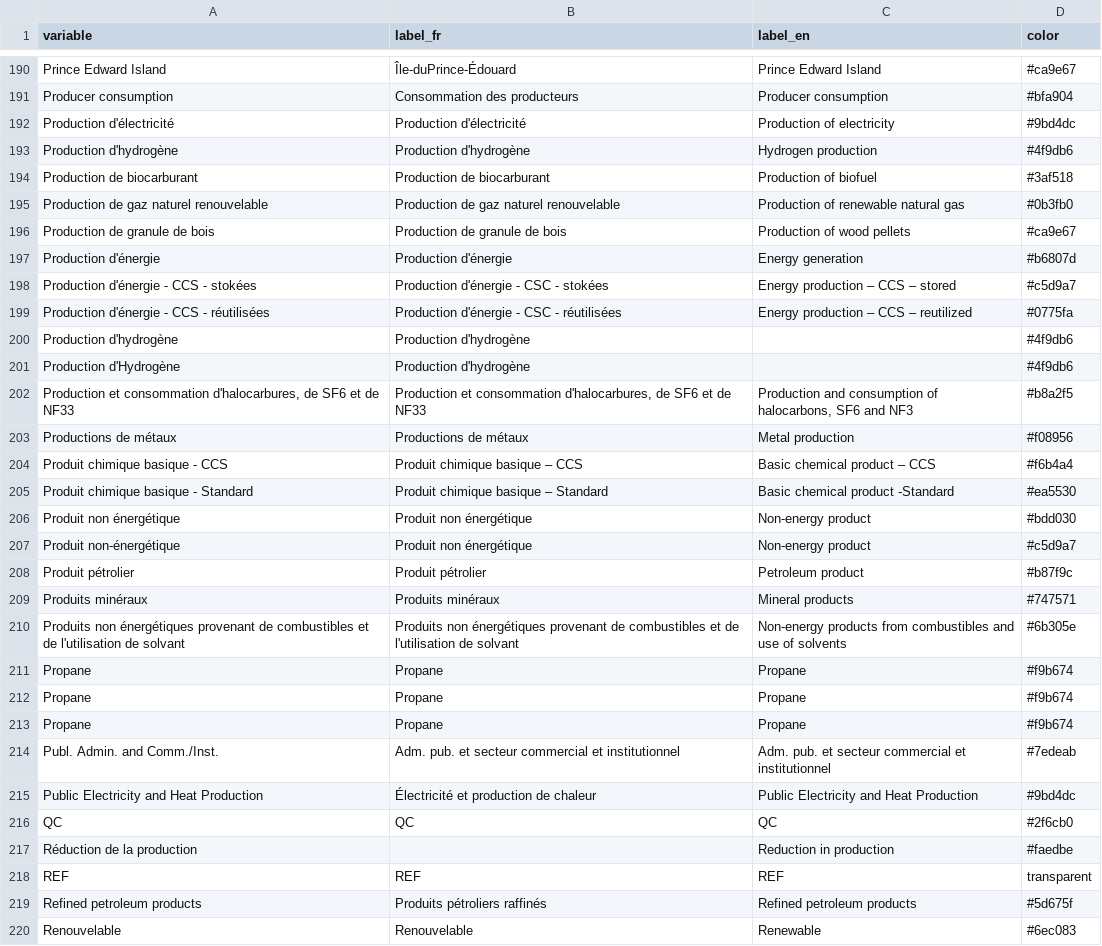
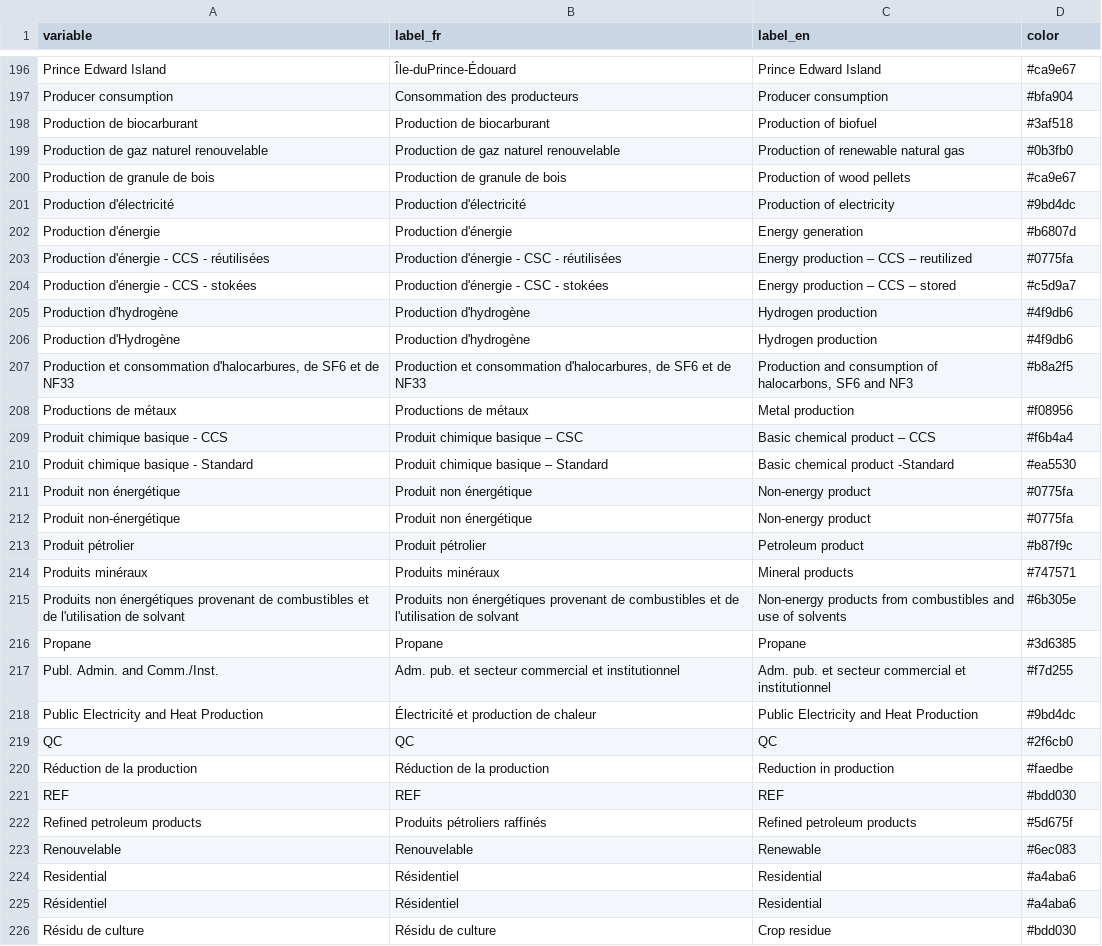
Before and after one commit to ikamyx/CanadianEnergyOutlook, a CSV file: data/colors.csv, drawn as a sheet; only a part is shown, gaps mark what is left out; the shorter side is filled out with more unchanged rows; the diff covers the shown part only.

Commit message:
Add files via upload

```diff
--- a/data/colors.csv
+++ b/data/colors.csv
@@ -191,4 +197,2 @@ Prince Edward Island,Île-duPrince-Édouard,Prince Edward Island,#ca9e67
 Producer consumption,Consommation des producteurs,Producer consumption,#bfa904
-Production d'électricité,Production d'électricité,Production of electricity,#9bd4dc
-Production d'hydrogène,Production d'hydrogène,Hydrogen production,#4f9db6
 Production de biocarburant,Production de biocarburant,Production of biofuel,#3af518
@@ -196,13 +200,14 @@ Production de gaz naturel renouvelable,Production de gaz naturel renouvelable,Pr
 Production de granule de bois,Production de granule de bois,Production of wood pellets,#ca9e67
+Production d'électricité,Production d'électricité,Production of electricity,#9bd4dc
 Production d'énergie,Production d'énergie,Energy generation,#b6807d
+Production d'énergie - CCS - réutilisées,Production d'énergie - CSC - réutilisées,Energy production – CCS – reutilized,#0775fa
 Production d'énergie - CCS - stokées,Production d'énergie - CSC - stokées,Energy production – CCS – stored,#c5d9a7
-Production d'énergie - CCS - réutilisées,Production d'énergie - CSC - réutilisées,Energy production – CCS – reutilized,#0775fa
-Production d'hydrogène,Production d'hydrogène,,#4f9db6
-Production d'Hydrogène,Production d'hydrogène,,#4f9db6
+Production d'hydrogène,Production d'hydrogène,Hydrogen production,#4f9db6
+Production d'Hydrogène,Production d'hydrogène,Hydrogen production,#4f9db6
 "Production et consommation d'halocarbures, de SF6 et de NF33","Production et consommation d'halocarbures, de SF6 et de NF33","Production and consumption of halocarbons, SF6 and NF3",#b8a2f5
 Productions de métaux,Productions de métaux,Metal production,#f08956
-Produit chimique basique - CCS,Produit chimique basique – CCS,Basic chemical product – CCS,#f6b4a4
+Produit chimique basique - CCS,Produit chimique basique – CSC,Basic chemical product – CCS,#f6b4a4
 Produit chimique basique - Standard,Produit chimique basique – Standard,Basic chemical product -Standard,#ea5530
-Produit non énergétique,Produit non énergétique,Non-energy product,#bdd030
-Produit non-énergétique,Produit non énergétique,Non-energy product,#c5d9a7
+Produit non énergétique,Produit non énergétique,Non-energy product,#0775fa
+Produit non-énergétique,Produit non énergétique,Non-energy product,#0775fa
 Produit pétrolier,Produit pétrolier,Petroleum product,#b87f9c
@@ -210,10 +215,8 @@ Produits minéraux,Produits minéraux,Mineral products,#747571
 Produits non énergétiques provenant de combustibles et de l'utilisation de solvant,Produits non énergétiques provenant de combustibles et de l'utilisation de solvant,Non-energy products from combustibles and use of solvents,#6b305e
-Propane,Propane,Propane,#f9b674
-Propane,Propane,Propane,#f9b674
-Propane,Propane,Propane,#f9b674
-Publ. Admin. and Comm./Inst.,Adm. pub. et secteur commercial et institutionnel,Adm. pub. et secteur commercial et institutionnel,#7edeab
+Propane,Propane,Propane,#3d6385
+Publ. Admin. and Comm./Inst.,Adm. pub. et secteur commercial et institutionnel,Adm. pub. et secteur commercial et institutionnel,#f7d255
 Public Electricity and Heat Production,Électricité et production de chaleur,Public Electricity and Heat Production,#9bd4dc
 QC,QC,QC,#2f6cb0
-Réduction de la production,,Reduction in production,#faedbe
-REF,REF,REF,transparent
+Réduction de la production,Réduction de la production,Reduction in production,#faedbe
+REF,REF,REF,#bdd030
 Refined petroleum products,Produits pétroliers raffinés,Refined petroleum products,#5d675f
```
Also changed, not shown: 7 added rows, 3 removed rows and 27 edited cells elsewhere in this file.
